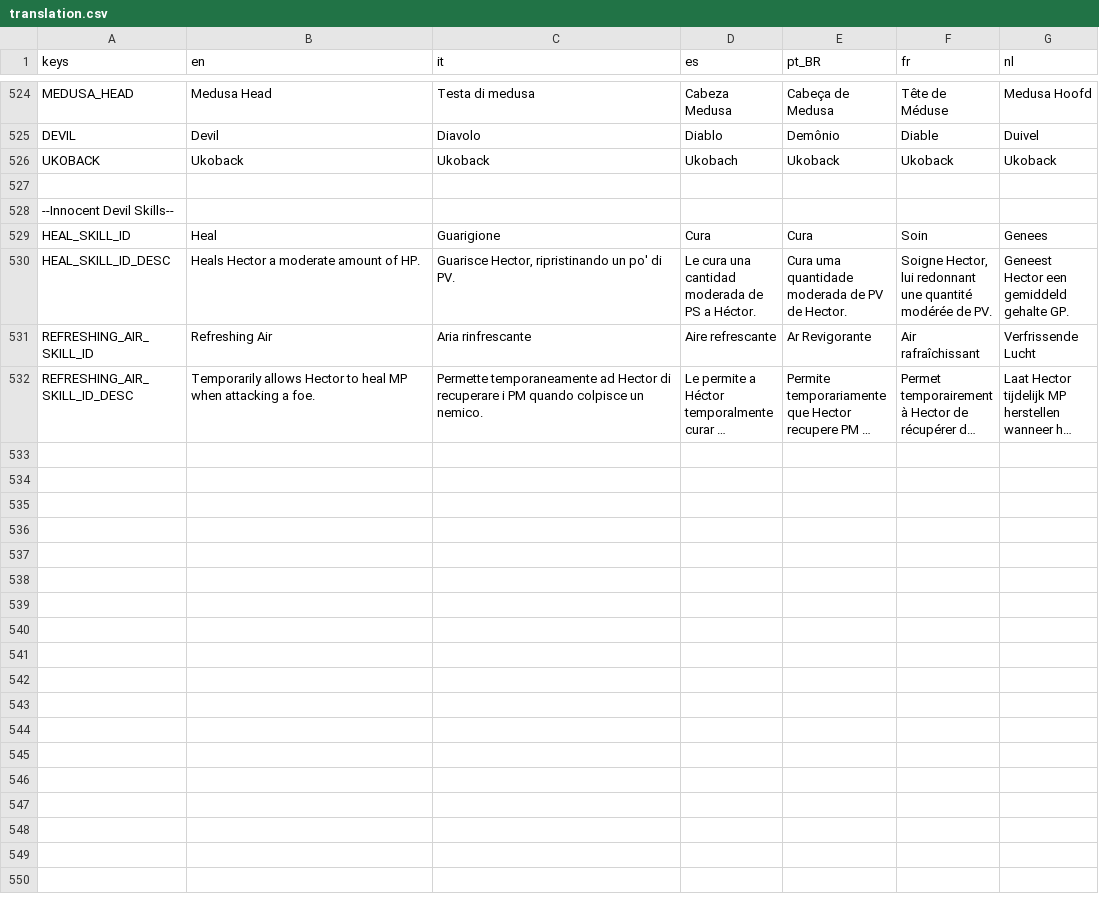
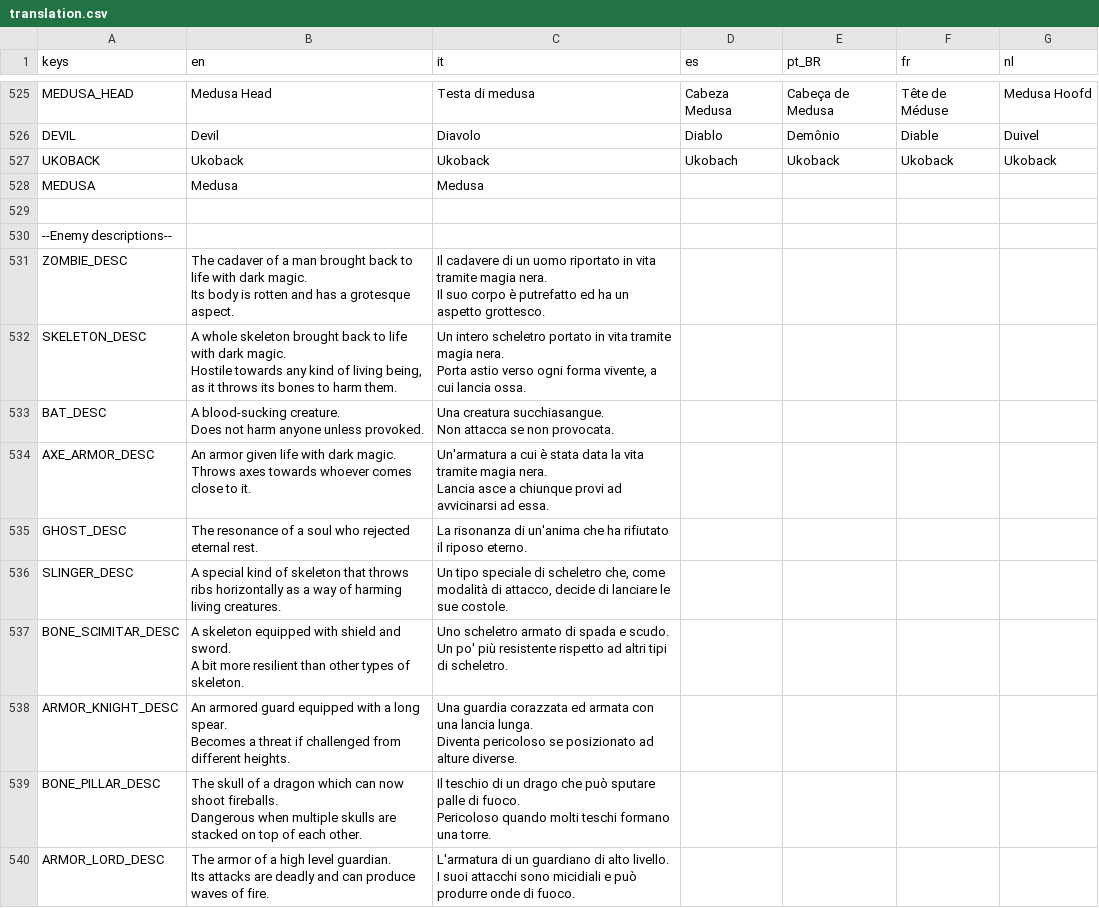
Before and after one commit to GianImpr/Castlevania-Remnants-of-Darkness, a CSV file: translation.csv, drawn as a sheet; only a part is shown, gaps mark what is left out; the shorter side is filled out with more unchanged rows; long unchanged cells end in …; the diff covers the shown part only.

```diff
--- a/translation.csv
+++ b/translation.csv
@@ -1427 +1428,30 @@ DEVIL,Devil,Diavolo,Diablo,Demônio,Diable,Duivel
 UKOBACK,Ukoback,Ukoback,Ukobach,Ukoback,Ukoback,Ukoback
+MEDUSA,Medusa,Medusa,,,,
+,,,,,,
+--Enemy descriptions--,,,,,,
+ZOMBIE_DESC,"The cadaver of a man brought back to life with dark magic.
+Its body is rotten and has a grotesque aspect.","Il cadavere di un uomo riportato in vita tramite magia nera.
+Il suo corpo è putrefatto ed ha un aspetto grottesco.",,,,
+SKELETON_DESC,"A whole skeleton brought back to life with dark magic.
+Hostile towards any kind of living being, as it throws its bones to harm them.","Un intero scheletro portato in vita tramite magia nera.
+Porta astio verso ogni forma vivente, a cui lancia ossa.",,,,
+BAT_DESC,"A blood-sucking creature.
+Does not harm anyone unless provoked.","Una creatura succhiasangue.
+Non attacca se non provocata.",,,,
+AXE_ARMOR_DESC,"An armor given life with dark magic.
+Throws axes towards whoever comes close to it.","Un'armatura a cui è stata data la vita tramite magia nera.
+Lancia asce a chiunque provi ad avvicinarsi ad essa.",,,,
+GHOST_DESC,The resonance of a soul who rejected eternal rest.,La risonanza di un'anima che ha rifiutato il riposo eterno.,,,,
+SLINGER_DESC,A special kind of skeleton that throws ribs horizontally as a way of harming living creatures.,"Un tipo speciale di scheletro che, come modalità di attacco, decide di lanciare le sue costole.",,,,
+BONE_SCIMITAR_DESC,"A skeleton equipped with shield and sword.
+A bit more resilient than other types of skeleton.","Uno scheletro armato di spada e scudo.
+Un po' più resistente rispetto ad altri tipi di scheletro.",,,,
+ARMOR_KNIGHT_DESC,"An armored guard equipped with a long spear.
+Becomes a threat if challenged from different heights.","Una guardia corazzata ed armata con una lancia lunga.
+Diventa pericoloso se posizionato ad alture diverse.",,,,
+BONE_PILLAR_DESC,"The skull of a dragon which can now shoot fireballs.
+Dangerous when multiple skulls are stacked on top of each other.","Il teschio di un drago che può sputare palle di fuoco.
+Pericoloso quando molti teschi formano una torre.",,,,
+ARMOR_LORD_DESC,"The armor of a high level guardian.
+Its attacks are deadly and can produce waves of fire.","L'armatura di un guardiano di alto livello.
+I suoi attacchi sono micidiali e può produrre onde di fuoco.",,,,
```
Also changed, not shown: 14 added rows and 5 edited cells elsewhere in this file, 41 other files.
